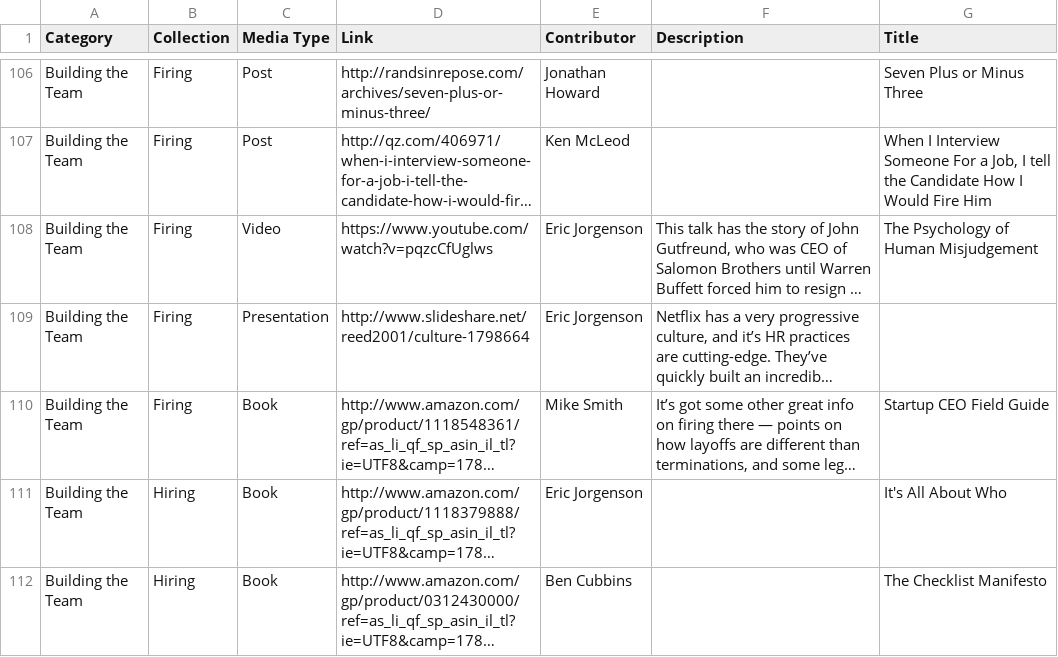
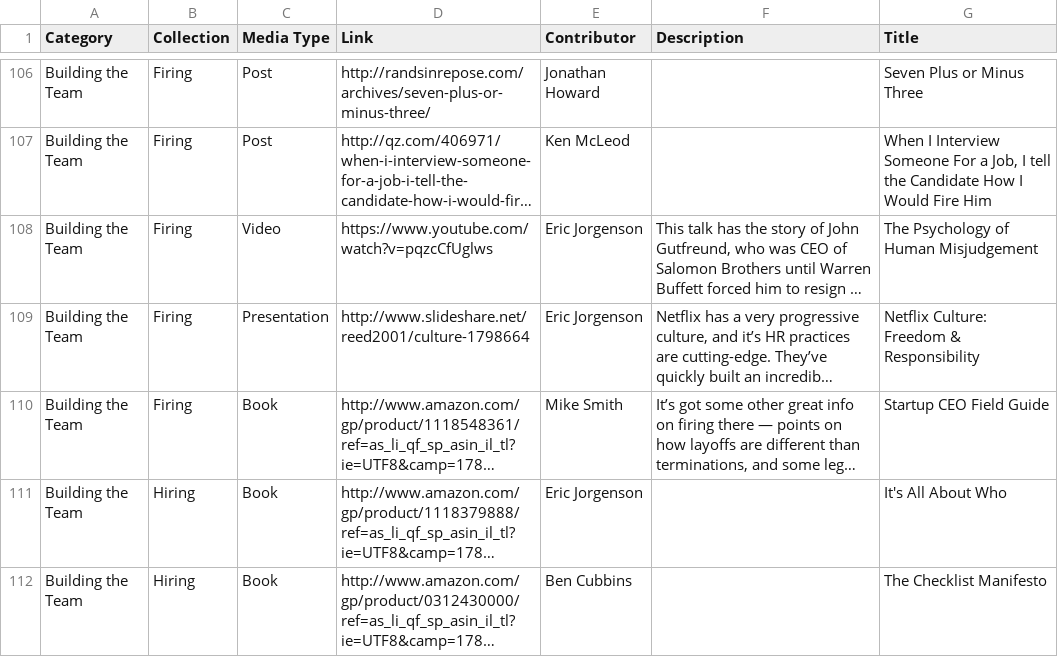
Before and after one commit to ReadEvergreen/evergreen, a CSV file: db/data/resources.csv, drawn as a sheet; only a part is shown, gaps mark what is left out; long unchanged cells end in …; the diff covers the shown part only; the diff names each change by its address in the sheet, - before the commit and + after, or states it on an @@ line.

Commit message:
Adds missing titles to resource data.

```diff
--- a/db/data/resources.csv
+++ b/db/data/resources.csv
-G109 (Title): (empty)
+G109 (Title): Netflix Culture: Freedom & Responsibility
```
Also changed, not shown: 1 removed row and 4 edited cells elsewhere in this file.
